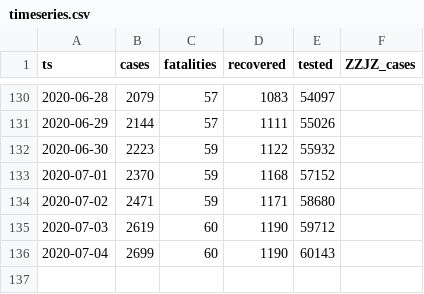
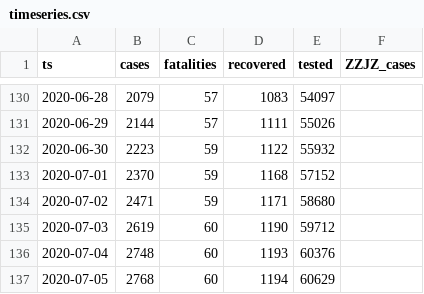
Before and after one commit to aleksandar-jovicic/COVID19-FBiH, a CSV file: timeseries.csv, drawn as a sheet; only a part is shown, gaps mark what is left out.

Commit message:
Latest situation [2020-07-05]

```diff
--- a/timeseries.csv
+++ b/timeseries.csv
@@ -135,2 +135,3 @@ ts,cases,fatalities,recovered,tested,ZZJZ_cases
 2020-07-03,2619,60,1190,59712,
-2020-07-04,2699,60,1190,60143,
+2020-07-04,2748,60,1193,60376,
+2020-07-05,2768,60,1194,60629,
```
